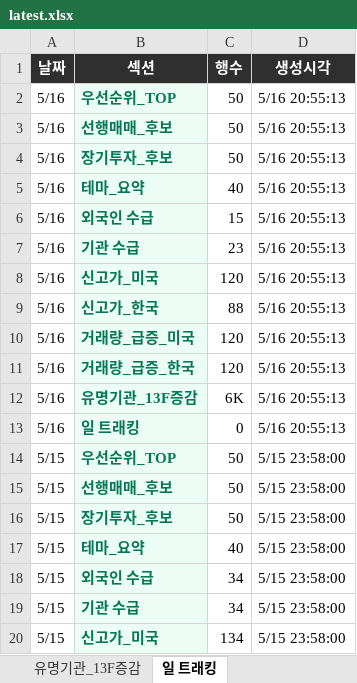
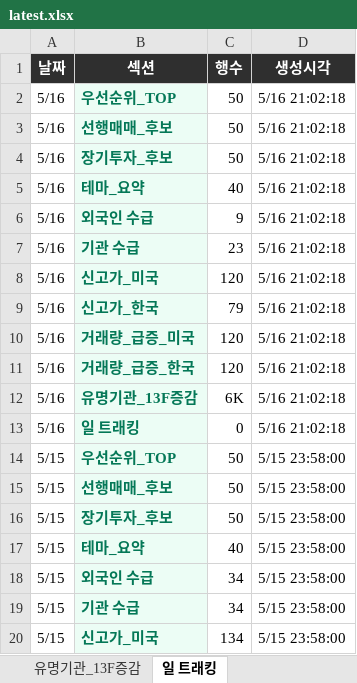
Before and after one commit to dicacros-gif/codex, an Excel workbook: reports/latest.xlsx, sheet 일 트래킹, drawn as a sheet; only a part is shown; values as stored, in another font and other column widths than the file's, no borders; the diff names each change by its address in the sheet, - before the commit and + after, or states it on an @@ line.

```diff
--- a/reports/latest.xlsx (sheet 일 트래킹)
+++ b/reports/latest.xlsx (sheet 일 트래킹)
-D2:D13 (생성시각): 5/16 20:55:13
+D2:D13 (생성시각): 5/16 21:02:18
-C6 (행수): 15
+C6 (행수): 9
-C9 (행수): 88
+C9 (행수): 79
```
Also changed, not shown: sheet 유명기관_13F증감, sheet 선행매매_후보, sheet 거래량_급증_한국, sheet 거래량_급증_미국, sheet 신고가_한국, sheet 신고가_미국, 5 more sheets, 7 other files.
